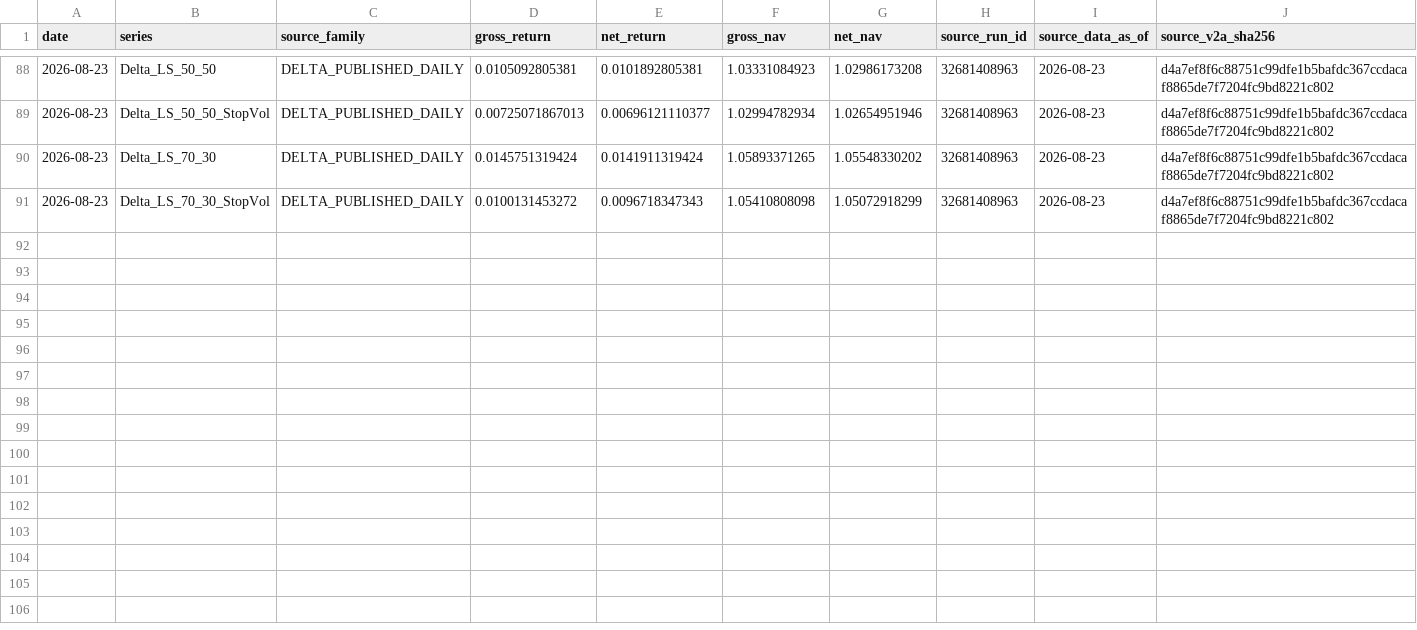
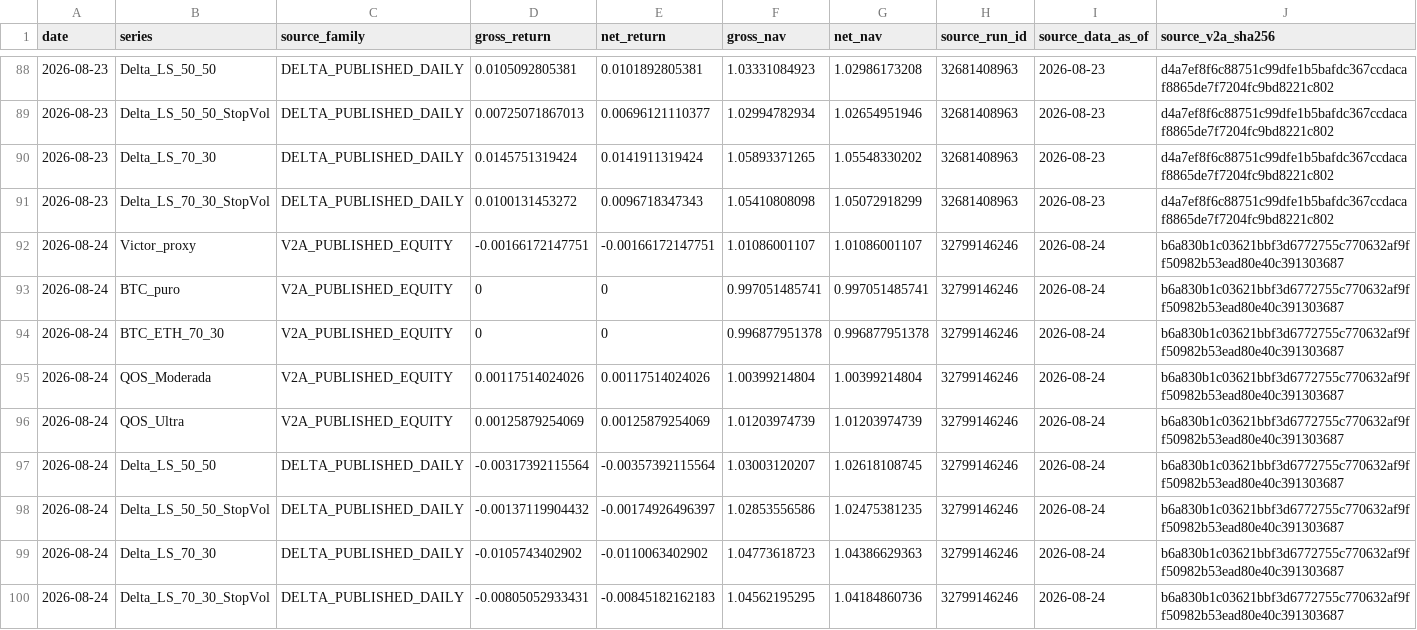
Before and after one commit to vmasardinha-coder/QRDS, a CSV file: runtime/ledgers/bull_replay_live_shadow/DAILY_LEDGER.csv, drawn as a sheet; only a part is shown, gaps mark what is left out; rows hold the shown columns only; the diff names each change by its address in the sheet, - before the commit and + after, or states it on an @@ line.

Commit message:
Append Bull Replay live shadow 32799146246

```diff
--- a/runtime/ledgers/bull_replay_live_shadow/DAILY_LEDGER.csv
+++ b/runtime/ledgers/bull_replay_live_shadow/DAILY_LEDGER.csv
+row 92: 2026-08-24 | Victor_proxy | V2A_PUBLISHED_EQUITY | -0.00166172147751 | -0.00166172147751 | 1.01086001107 | 1.01086001107 | 32799146246 | 2026-08-24 | b6a830b1c03621bbf3d6772755c770632af9ff50982b53ead80e40c391303687
+row 93: 2026-08-24 | BTC_puro | V2A_PUBLISHED_EQUITY | 0 | 0 | 0.997051485741 | 0.997051485741 | 32799146246 | 2026-08-24 | b6a830b1c03621bbf3d6772755c770632af9ff50982b53ead80e40c391303687
+row 94: 2026-08-24 | BTC_ETH_70_30 | V2A_PUBLISHED_EQUITY | 0 | 0 | 0.996877951378 | 0.996877951378 | 32799146246 | 2026-08-24 | b6a830b1c03621bbf3d6772755c770632af9ff50982b53ead80e40c391303687
+row 95: 2026-08-24 | QOS_Moderada | V2A_PUBLISHED_EQUITY | 0.00117514024026 | 0.00117514024026 | 1.00399214804 | 1.00399214804 | 32799146246 | 2026-08-24 | b6a830b1c03621bbf3d6772755c770632af9ff50982b53ead80e40c391303687
+row 96: 2026-08-24 | QOS_Ultra | V2A_PUBLISHED_EQUITY | 0.00125879254069 | 0.00125879254069 | 1.01203974739 | 1.01203974739 | 32799146246 | 2026-08-24 | b6a830b1c03621bbf3d6772755c770632af9ff50982b53ead80e40c391303687
+row 97: 2026-08-24 | Delta_LS_50_50 | DELTA_PUBLISHED_DAILY | -0.00317392115564 | -0.00357392115564 | 1.03003120207 | 1.02618108745 | 32799146246 | 2026-08-24 | b6a830b1c03621bbf3d6772755c770632af9ff50982b53ead80e40c391303687
+row 98: 2026-08-24 | Delta_LS_50_50_StopVol | DELTA_PUBLISHED_DAILY | -0.00137119904432 | -0.00174926496397 | 1.02853556586 | 1.02475381235 | 32799146246 | 2026-08-24 | b6a830b1c03621bbf3d6772755c770632af9ff50982b53ead80e40c391303687
+row 99: 2026-08-24 | Delta_LS_70_30 | DELTA_PUBLISHED_DAILY | -0.0105743402902 | -0.0110063402902 | 1.04773618723 | 1.04386629363 | 32799146246 | 2026-08-24 | b6a830b1c03621bbf3d6772755c770632af9ff50982b53ead80e40c391303687
+row 100: 2026-08-24 | Delta_LS_70_30_StopVol | DELTA_PUBLISHED_DAILY | -0.00805052933431 | -0.00845182162183 | 1.04562195295 | 1.04184860736 | 32799146246 | 2026-08-24 | b6a830b1c03621bbf3d6772755c770632af9ff50982b53ead80e40c391303687
```
Also changed, not shown: 1 other file.
